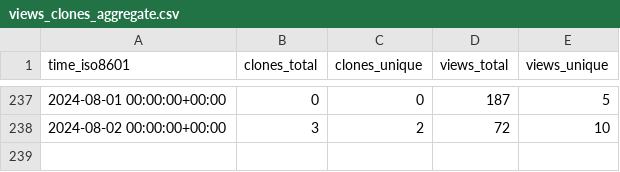
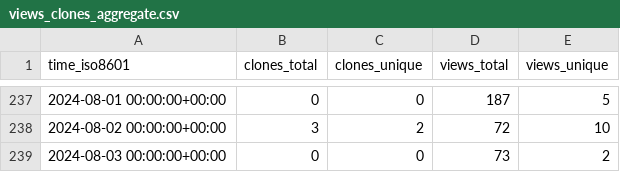
Before and after one commit to yangyujie-jack/ghrs-data-repo, a CSV file: Intelligent-Driving-Laboratory/GOPS/ghrs-data/views_clones_aggregate.csv, drawn as a sheet; only a part is shown, gaps mark what is left out; the diff names each change by its address in the sheet, - before the commit and + after, or states it on an @@ line.

```diff
--- a/Intelligent-Driving-Laboratory/GOPS/ghrs-data/views_clones_aggregate.csv
+++ b/Intelligent-Driving-Laboratory/GOPS/ghrs-data/views_clones_aggregate.csv
+row 239: 2024-08-03 00:00:00+00:00 | 0 | 0 | 73 | 2
```
Also changed, not shown: 1 other file.
